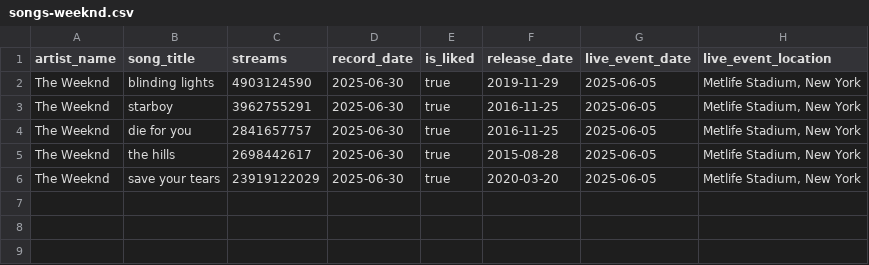
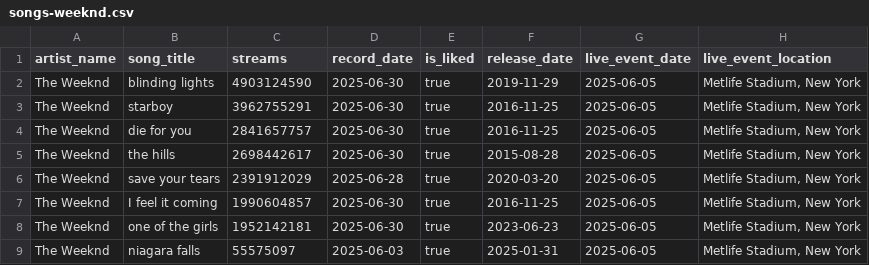
Before and after one commit to Yc2034/MusicTracker, a CSV file: server/prisma/data/songs-weeknd.csv, drawn as a sheet.

Commit message:
the weeknd

```diff
--- a/server/prisma/data/songs-weeknd.csv
+++ b/server/prisma/data/songs-weeknd.csv
@@ -5,2 +5,5 @@ The Weeknd,die for you,2841657757,2025-06-30,true,2016-11-25,2025-06-05,"Metlife
 The Weeknd,the hills,2698442617,2025-06-30,true,2015-08-28,2025-06-05,"Metlife Stadium, New York"
-The Weeknd,save your tears,23919122029,2025-06-30,true,2020-03-20,2025-06-05,"Metlife Stadium, New York"
+The Weeknd,save your tears,2391912029,2025-06-28,true,2020-03-20,2025-06-05,"Metlife Stadium, New York"
+The Weeknd,I feel it coming,1990604857,2025-06-30,true,2016-11-25,2025-06-05,"Metlife Stadium, New York"
+The Weeknd,one of the girls,1952142181,2025-06-30,true,2023-06-23,2025-06-05,"Metlife Stadium, New York"
+The Weeknd,niagara falls,55575097,2025-06-03,true,2025-01-31,2025-06-05,"Metlife Stadium, New York"
```
Also changed, not shown: 2 other files.
